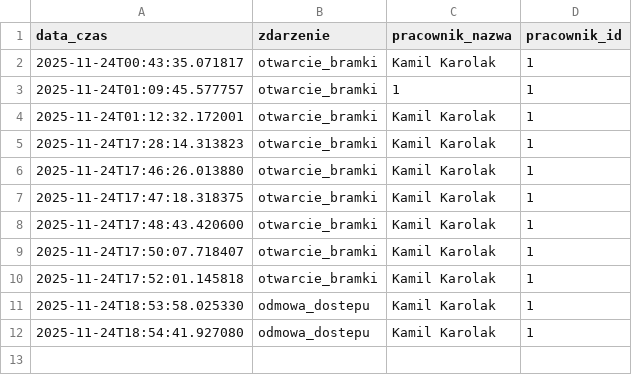
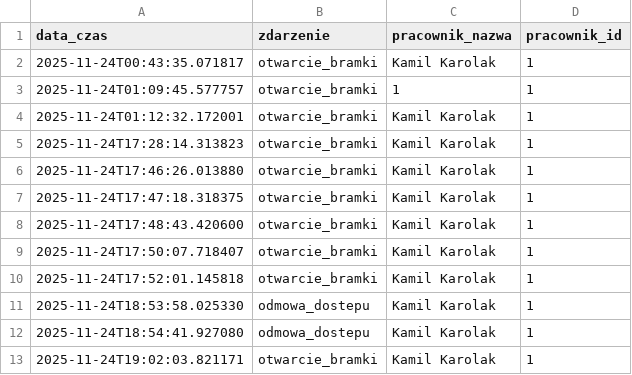
Before and after one commit to bysiorq/alkotesterpl, a CSV file: logi/zdarzenia.csv, drawn as a sheet.

```diff
--- a/logi/zdarzenia.csv
+++ b/logi/zdarzenia.csv
@@ -12 +12,2 @@ data_czas;zdarzenie;pracownik_nazwa;pracownik_id
 2025-11-24T18:54:41.927080;odmowa_dostepu;Kamil Karolak;1
+2025-11-24T19:02:03.821171;otwarcie_bramki;Kamil Karolak;1
```
Also changed, not shown: logi/pomiary.csv.
